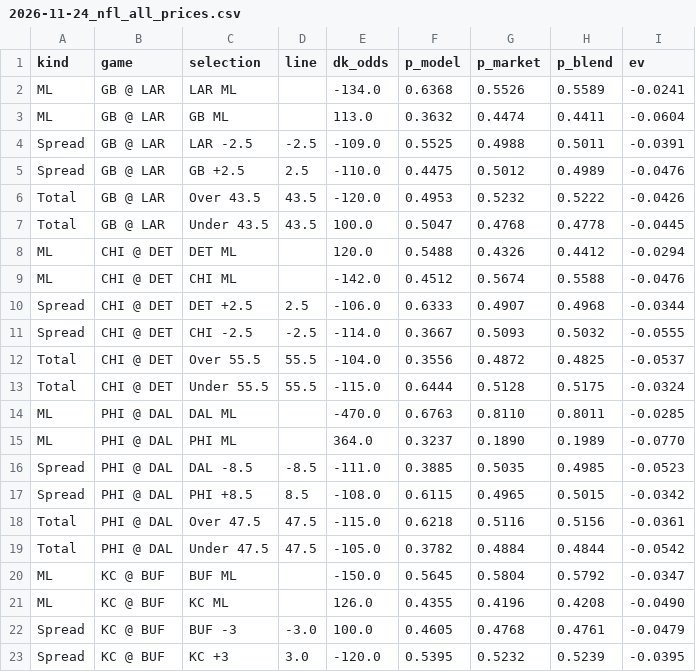
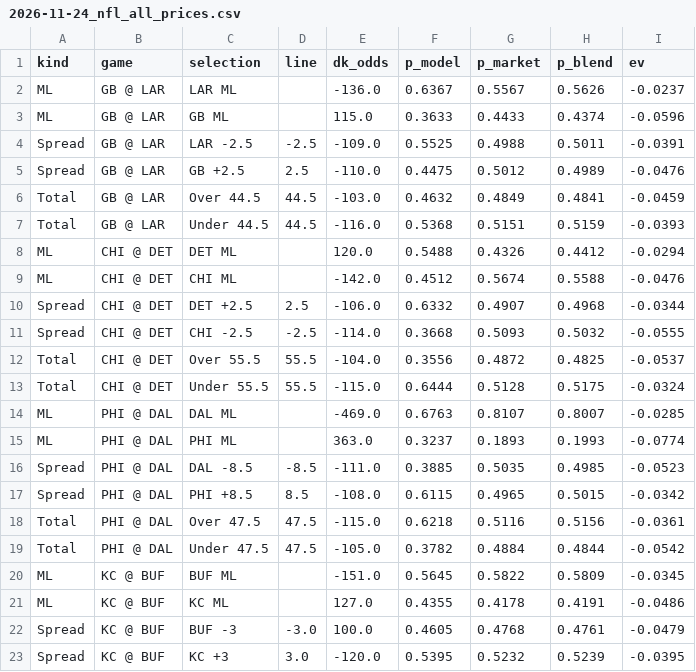
Before and after one commit to gmoneydakota/my-city, a CSV file: bets/reports/2026-11-24_nfl_all_prices.csv, drawn as a sheet; only a part is shown; the diff covers the shown part only.

```diff
--- a/bets/reports/2026-11-24_nfl_all_prices.csv
+++ b/bets/reports/2026-11-24_nfl_all_prices.csv
@@ -1,16 +1,16 @@
 kind,game,selection,line,dk_odds,p_model,p_market,p_blend,ev
-ML,GB @ LAR,LAR ML,,-134.0,0.6368,0.5526,0.5589,-0.0241
-ML,GB @ LAR,GB ML,,113.0,0.3632,0.4474,0.4411,-0.0604
+ML,GB @ LAR,LAR ML,,-136.0,0.6367,0.5567,0.5626,-0.0237
+ML,GB @ LAR,GB ML,,115.0,0.3633,0.4433,0.4374,-0.0596
 Spread,GB @ LAR,LAR -2.5,-2.5,-109.0,0.5525,0.4988,0.5011,-0.0391
 Spread,GB @ LAR,GB +2.5,2.5,-110.0,0.4475,0.5012,0.4989,-0.0476
-Total,GB @ LAR,Over 43.5,43.5,-120.0,0.4953,0.5232,0.5222,-0.0426
-Total,GB @ LAR,Under 43.5,43.5,100.0,0.5047,0.4768,0.4778,-0.0445
+Total,GB @ LAR,Over 44.5,44.5,-103.0,0.4632,0.4849,0.4841,-0.0459
+Total,GB @ LAR,Under 44.5,44.5,-116.0,0.5368,0.5151,0.5159,-0.0393
 ML,CHI @ DET,DET ML,,120.0,0.5488,0.4326,0.4412,-0.0294
 ML,CHI @ DET,CHI ML,,-142.0,0.4512,0.5674,0.5588,-0.0476
-Spread,CHI @ DET,DET +2.5,2.5,-106.0,0.6333,0.4907,0.4968,-0.0344
-Spread,CHI @ DET,CHI -2.5,-2.5,-114.0,0.3667,0.5093,0.5032,-0.0555
+Spread,CHI @ DET,DET +2.5,2.5,-106.0,0.6332,0.4907,0.4968,-0.0344
+Spread,CHI @ DET,CHI -2.5,-2.5,-114.0,0.3668,0.5093,0.5032,-0.0555
 Total,CHI @ DET,Over 55.5,55.5,-104.0,0.3556,0.4872,0.4825,-0.0537
 Total,CHI @ DET,Under 55.5,55.5,-115.0,0.6444,0.5128,0.5175,-0.0324
-ML,PHI @ DAL,DAL ML,,-470.0,0.6763,0.8110,0.8011,-0.0285
-ML,PHI @ DAL,PHI ML,,364.0,0.3237,0.1890,0.1989,-0.0770
+ML,PHI @ DAL,DAL ML,,-469.0,0.6763,0.8107,0.8007,-0.0285
+ML,PHI @ DAL,PHI ML,,363.0,0.3237,0.1893,0.1993,-0.0774
 Spread,PHI @ DAL,DAL -8.5,-8.5,-111.0,0.3885,0.5035,0.4985,-0.0523
@@ -19,4 +19,4 @@ Total,PHI @ DAL,Over 47.5,47.5,-115.0,0.6218,0.5116,0.5156,-0.0361
 Total,PHI @ DAL,Under 47.5,47.5,-105.0,0.3782,0.4884,0.4844,-0.0542
-ML,KC @ BUF,BUF ML,,-150.0,0.5645,0.5804,0.5792,-0.0347
-ML,KC @ BUF,KC ML,,126.0,0.4355,0.4196,0.4208,-0.0490
+ML,KC @ BUF,BUF ML,,-151.0,0.5645,0.5822,0.5809,-0.0345
+ML,KC @ BUF,KC ML,,127.0,0.4355,0.4178,0.4191,-0.0486
 Spread,KC @ BUF,BUF -3,-3.0,100.0,0.4605,0.4768,0.4761,-0.0479
```
Also changed, not shown: 12 edited cells elsewhere in this file, bets/reports/2026-11-24_nba_all_prices.csv, bets/reports/2026-11-24_nba_projections.csv, 11 other files.
